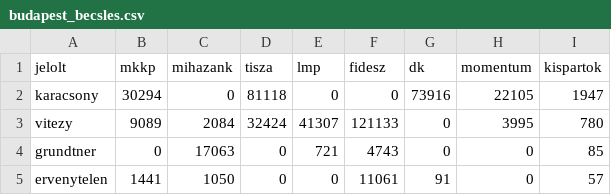
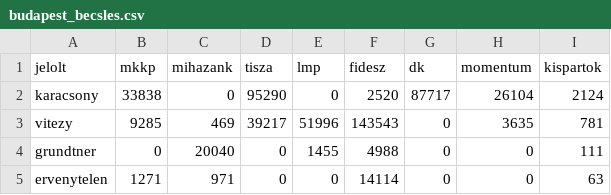
Before and after one commit to korenmiklos/fovaros2024, a CSV file: data/2024/budapest_becsles.csv, drawn as a sheet.

```diff
--- a/data/2024/budapest_becsles.csv
+++ b/data/2024/budapest_becsles.csv
@@ -1,5 +1,5 @@
 jelolt,mkkp,mihazank,tisza,lmp,fidesz,dk,momentum,kispartok
-karacsony,30294,0,81118,0,0,73916,22105,1947
-vitezy,9089,2084,32424,41307,121133,0,3995,780
-grundtner,0,17063,0,721,4743,0,0,85
-ervenytelen,1441,1050,0,0,11061,91,0,57
+karacsony,33838,0,95290,0,2520,87717,26104,2124
+vitezy,9285,469,39217,51996,143543,0,3635,781
+grundtner,0,20040,0,1455,4988,0,0,111
+ervenytelen,1271,971,0,0,14114,0,0,63
```
Also changed, not shown: data/2024/budapest_party_list.csv, data/2024/fopolgarmester.csv, 3 other files.
